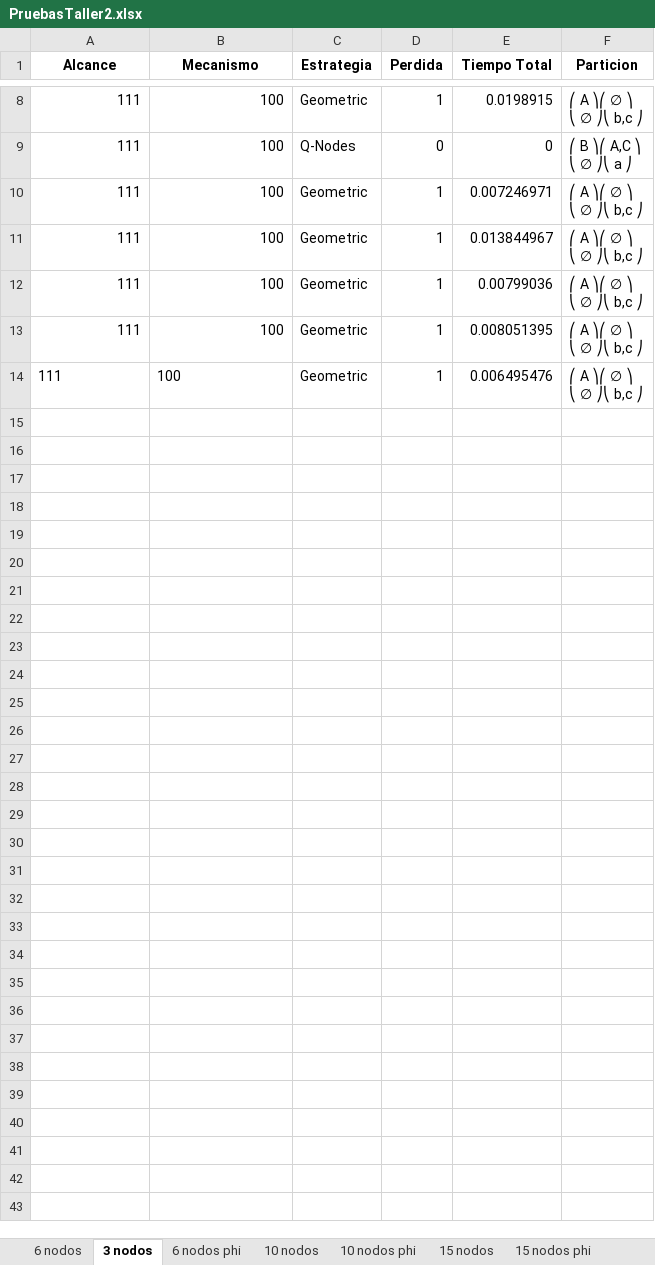
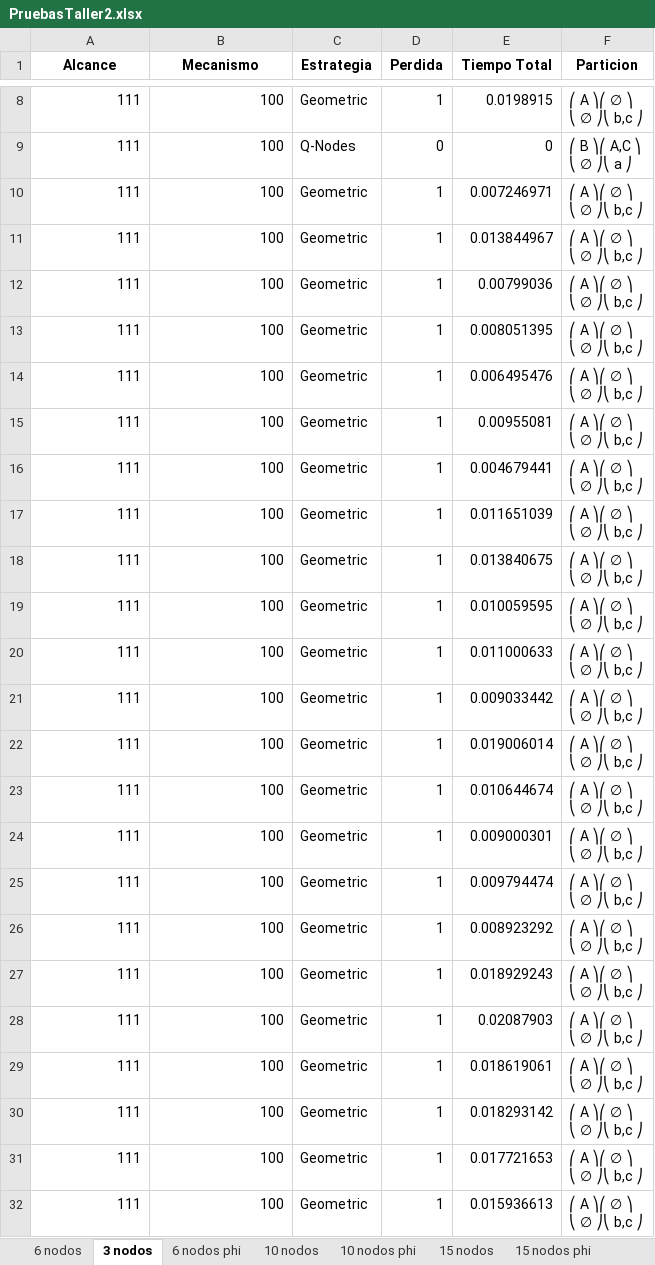
Before and after one commit to javier008l/TallerFinalAnalisis-SeGANA-, an Excel workbook: PruebasTaller2.xlsx, sheet 3 nodos, drawn as a sheet; only a part is shown, gaps mark what is left out; values as stored, in another font and other column widths than the file's, no borders; ↵ is a line break in a cell; the diff covers the shown part only; the diff names each change by its address in the sheet, - before the commit and + after, or states it on an @@ line.

```diff
--- a/PruebasTaller2.xlsx (sheet 3 nodos)
+++ b/PruebasTaller2.xlsx (sheet 3 nodos)
-A14:B14 alignment: left
+A14:B14 alignment: right
+row 15: 111 | 100 | Geometric | 1 | 0.00955081 | ⎛ A ⎞⎛ ∅ ⎞ ↵ ⎝ ∅ ⎠⎝ b,c ⎠
+row 16: 111 | 100 | Geometric | 1 | 0.004679441 | ⎛ A ⎞⎛ ∅ ⎞ ↵ ⎝ ∅ ⎠⎝ b,c ⎠
+row 17: 111 | 100 | Geometric | 1 | 0.011651039 | ⎛ A ⎞⎛ ∅ ⎞ ↵ ⎝ ∅ ⎠⎝ b,c ⎠
+row 18: 111 | 100 | Geometric | 1 | 0.013840675 | ⎛ A ⎞⎛ ∅ ⎞ ↵ ⎝ ∅ ⎠⎝ b,c ⎠
+row 19: 111 | 100 | Geometric | 1 | 0.010059595 | ⎛ A ⎞⎛ ∅ ⎞ ↵ ⎝ ∅ ⎠⎝ b,c ⎠
+row 20: 111 | 100 | Geometric | 1 | 0.011000633 | ⎛ A ⎞⎛ ∅ ⎞ ↵ ⎝ ∅ ⎠⎝ b,c ⎠
+row 21: 111 | 100 | Geometric | 1 | 0.009033442 | ⎛ A ⎞⎛ ∅ ⎞ ↵ ⎝ ∅ ⎠⎝ b,c ⎠
+row 22: 111 | 100 | Geometric | 1 | 0.019006014 | ⎛ A ⎞⎛ ∅ ⎞ ↵ ⎝ ∅ ⎠⎝ b,c ⎠
+row 23: 111 | 100 | Geometric | 1 | 0.010644674 | ⎛ A ⎞⎛ ∅ ⎞ ↵ ⎝ ∅ ⎠⎝ b,c ⎠
+row 24: 111 | 100 | Geometric | 1 | 0.009000301 | ⎛ A ⎞⎛ ∅ ⎞ ↵ ⎝ ∅ ⎠⎝ b,c ⎠
+row 25: 111 | 100 | Geometric | 1 | 0.009794474 | ⎛ A ⎞⎛ ∅ ⎞ ↵ ⎝ ∅ ⎠⎝ b,c ⎠
+row 26: 111 | 100 | Geometric | 1 | 0.008923292 | ⎛ A ⎞⎛ ∅ ⎞ ↵ ⎝ ∅ ⎠⎝ b,c ⎠
+row 27: 111 | 100 | Geometric | 1 | 0.018929243 | ⎛ A ⎞⎛ ∅ ⎞ ↵ ⎝ ∅ ⎠⎝ b,c ⎠
+row 28: 111 | 100 | Geometric | 1 | 0.02087903 | ⎛ A ⎞⎛ ∅ ⎞ ↵ ⎝ ∅ ⎠⎝ b,c ⎠
+row 29: 111 | 100 | Geometric | 1 | 0.018619061 | ⎛ A ⎞⎛ ∅ ⎞ ↵ ⎝ ∅ ⎠⎝ b,c ⎠
+row 30: 111 | 100 | Geometric | 1 | 0.018293142 | ⎛ A ⎞⎛ ∅ ⎞ ↵ ⎝ ∅ ⎠⎝ b,c ⎠
+row 31: 111 | 100 | Geometric | 1 | 0.017721653 | ⎛ A ⎞⎛ ∅ ⎞ ↵ ⎝ ∅ ⎠⎝ b,c ⎠
+row 32: 111 | 100 | Geometric | 1 | 0.015936613 | ⎛ A ⎞⎛ ∅ ⎞ ↵ ⎝ ∅ ⎠⎝ b,c ⎠
```
Also changed, not shown: 44 added rows elsewhere in this sheet, 2 other files.
